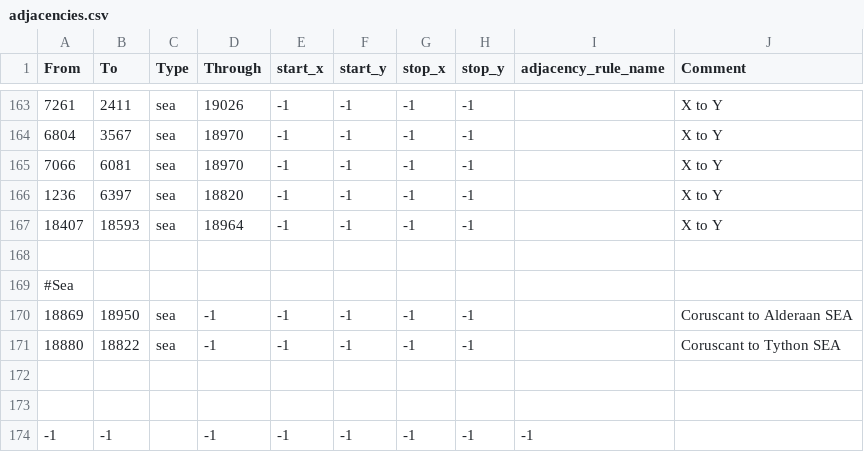
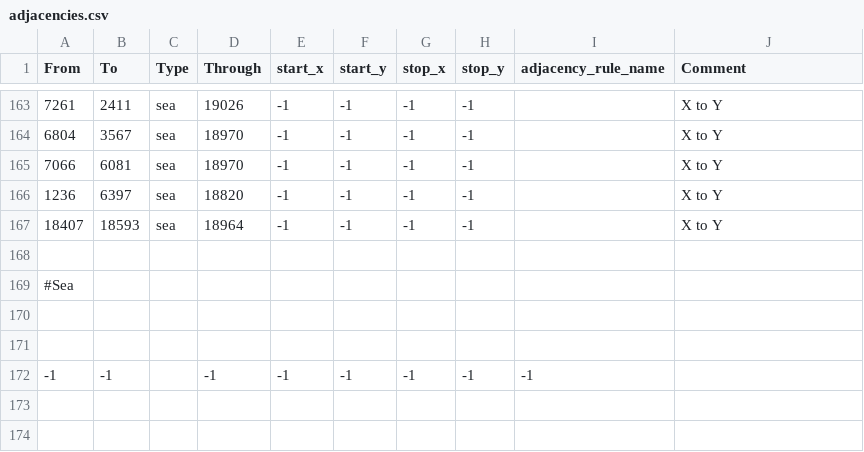
Before and after one commit to Supermob1/ProjectKessilian, a CSV file: map/adjacencies.csv, drawn as a sheet; only a part is shown, gaps mark what is left out.

```diff
--- a/map/adjacencies.csv
+++ b/map/adjacencies.csv
@@ -169,4 +169,2 @@ From;To;Type;Through;start_x;start_y;stop_x;stop_y;adjacency_rule_name;Comment
 #Sea
-18869;18950;sea;-1;-1;-1;-1;-1;;Coruscant to Alderaan SEA
-18880;18822;sea;-1;-1;-1;-1;-1;;Coruscant to Tython SEA
 
```
Also changed, not shown: map/definition.csv, 13 other files.
